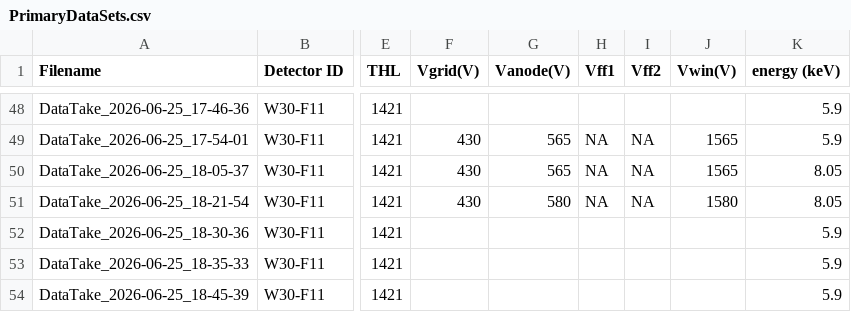
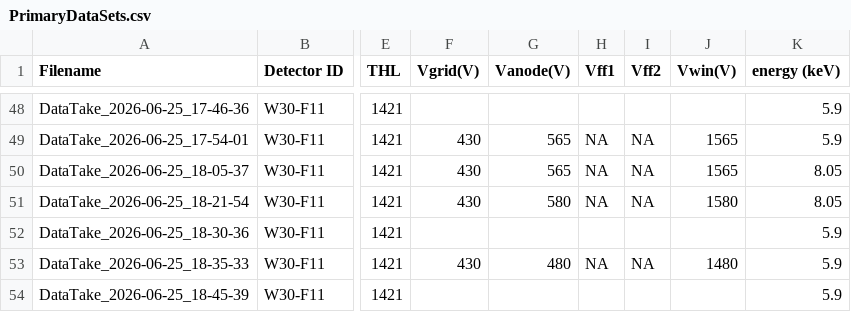
Before and after one commit to hemanth-manikantan/gridpix-iaps-prototype-2026, a CSV file: data/PrimaryDataSets.csv, drawn as a sheet; only a part is shown, gaps mark what is left out; the diff names each change by its address in the sheet, - before the commit and + after, or states it on an @@ line.

Commit message:
Log Entry - Spark

```diff
--- a/data/PrimaryDataSets.csv
+++ b/data/PrimaryDataSets.csv
-F53 (Vgrid(V)): (empty)
+F53 (Vgrid(V)): 430
-G53 (Vanode(V)): (empty)
+G53 (Vanode(V)): 480
-H53 (Vff1): (empty)
+H53 (Vff1): NA
-I53 (Vff2): (empty)
+I53 (Vff2): NA
-J53 (Vwin(V)): (empty)
+J53 (Vwin(V)): 1480
```
Also changed, not shown: 1 other file.
